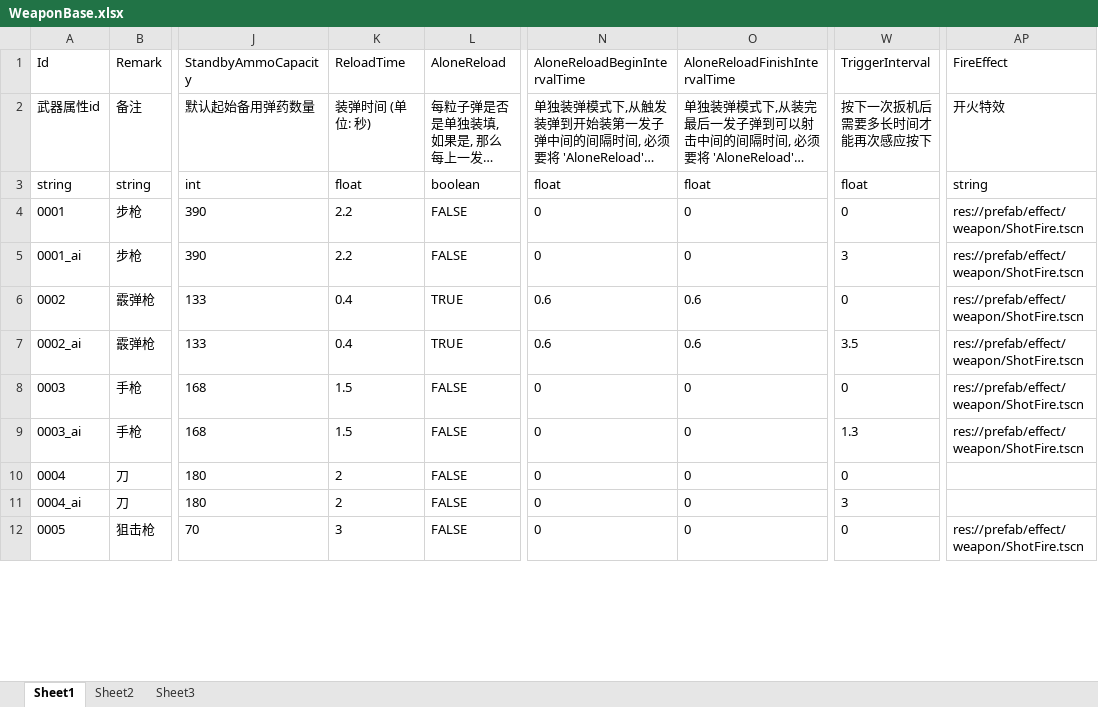
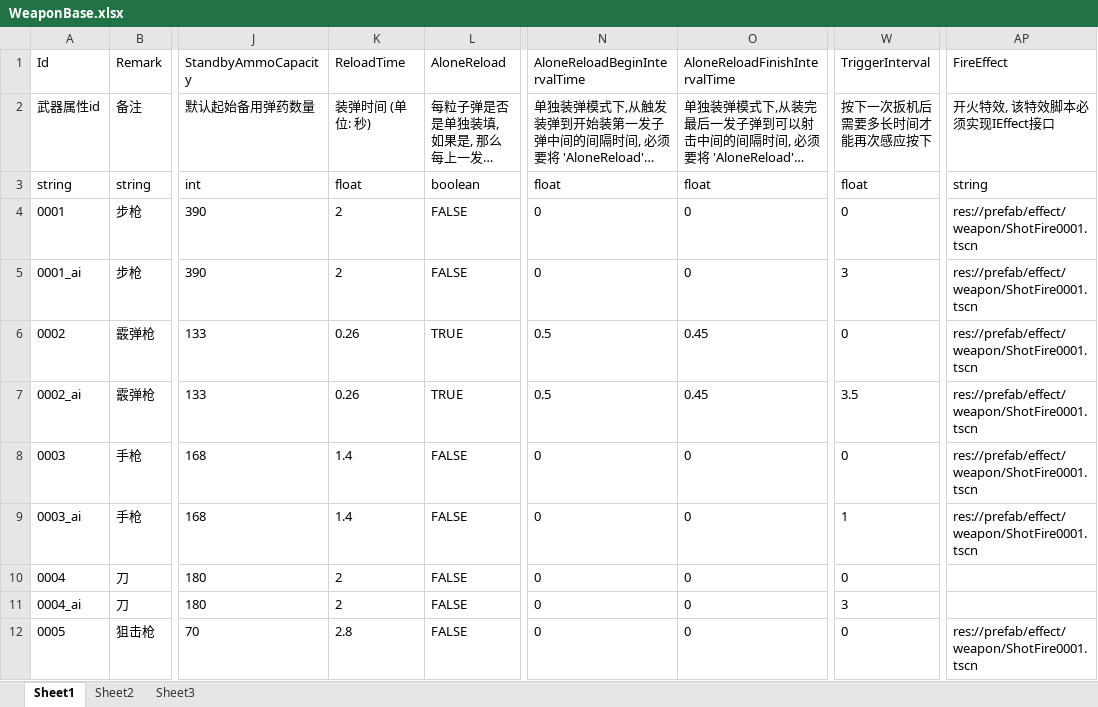
Before and after one commit to xlljc/DungeonShooting, an Excel workbook: DungeonShooting_Godot/excel/WeaponBase.xlsx, sheet Sheet1, drawn as a sheet; only a part is shown, gaps mark what is left out; long unchanged cells end in …; values as stored, in another font and other column widths than the file's, no borders; the diff covers the shown part only; the diff names each change by its address in the sheet, - before the commit and + after, or states it on an @@ line.

```diff
--- a/DungeonShooting_Godot/excel/WeaponBase.xlsx (sheet Sheet1)
+++ b/DungeonShooting_Godot/excel/WeaponBase.xlsx (sheet Sheet1)
-AP2 (FireEffect): 开火特效
+AP2 (FireEffect): 开火特效, 该特效脚本必须实现IEffect接口
-K4:K5 (ReloadTime): 2.2
+K4:K5 (ReloadTime): 2
-AP4:AP9 (FireEffect): res://prefab/effect/weapon/ShotFire.tscn
+AP4:AP9 (FireEffect): res://prefab/effect/weapon/ShotFire0001.tscn
-K6:K7 (ReloadTime): 0.4
+K6:K7 (ReloadTime): 0.26
-N6:N7 (AloneReloadBeginIntervalTime): 0.6
+N6:N7 (AloneReloadBeginIntervalTime): 0.5
-O6:O7 (AloneReloadFinishIntervalTime): 0.6
+O6:O7 (AloneReloadFinishIntervalTime): 0.45
-K8:K9 (ReloadTime): 1.5
+K8:K9 (ReloadTime): 1.4
-W9 (TriggerInterval): 1.3
+W9 (TriggerInterval): 1
-K12 (ReloadTime): 3
+K12 (ReloadTime): 2.8
-AP12 (FireEffect): res://prefab/effect/weapon/ShotFire.tscn
+AP12 (FireEffect): res://prefab/effect/weapon/ShotFire0001.tscn
```
Also changed, not shown: 45 edited cells elsewhere in this sheet, DungeonShooting_Godot/excel/AiAttackAttr.xlsx, DungeonShooting_Godot/excel/BulletBase.xlsx, 49 other files.
